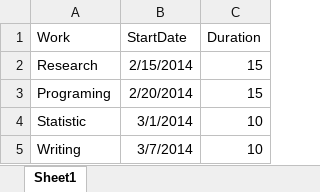
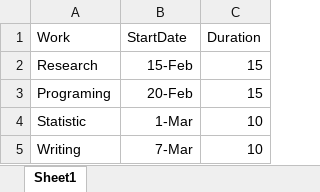
Before and after one commit to tajmilur-rahman/SOEN6611, an Excel workbook: milestones/Gantt Chart.xlsx, sheet Sheet1, drawn as a sheet; values as stored, in another font and other column widths than the file's, no borders; charts and pictures not drawn; the diff names each change by its address in the sheet, - before the commit and + after, or states it on an @@ line.

```diff
--- a/milestones/Gantt Chart.xlsx (sheet Sheet1)
+++ b/milestones/Gantt Chart.xlsx (sheet Sheet1)
-B2 (StartDate): 2/15/2014
+B2 (StartDate): 15-Feb
-B3 (StartDate): 2/20/2014
+B3 (StartDate): 20-Feb
-B4 (StartDate): 3/1/2014
+B4 (StartDate): 1-Mar
-B5 (StartDate): 3/7/2014
+B5 (StartDate): 7-Mar
```
Also changed, not shown: charts or pictures.
